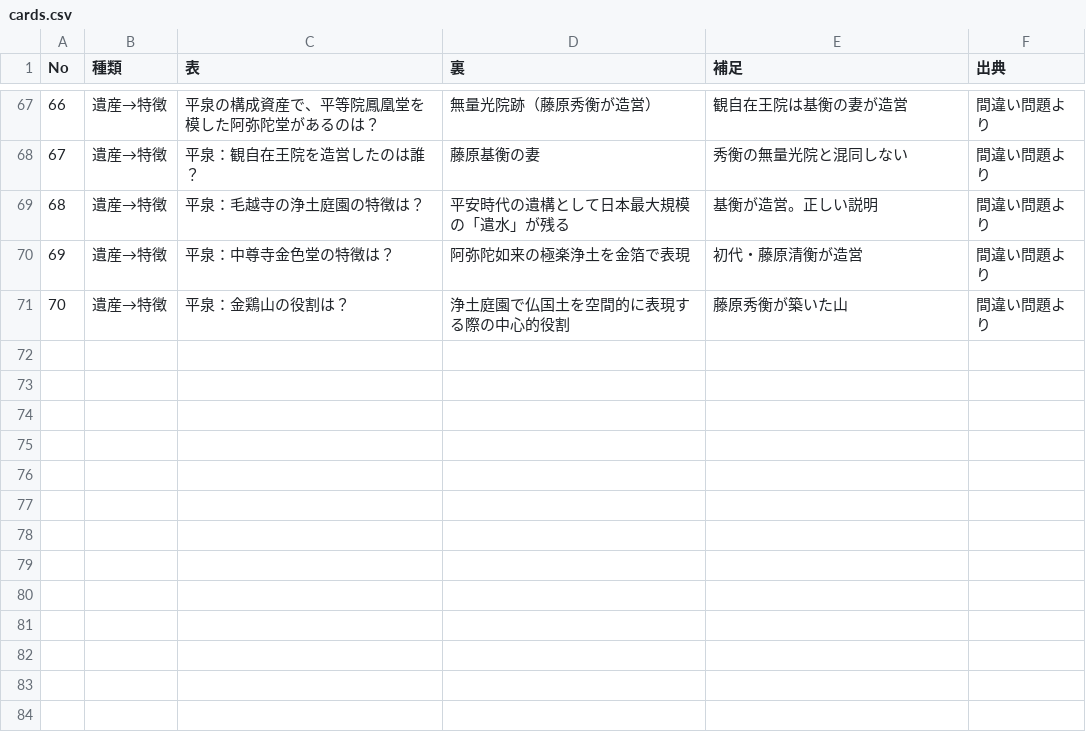
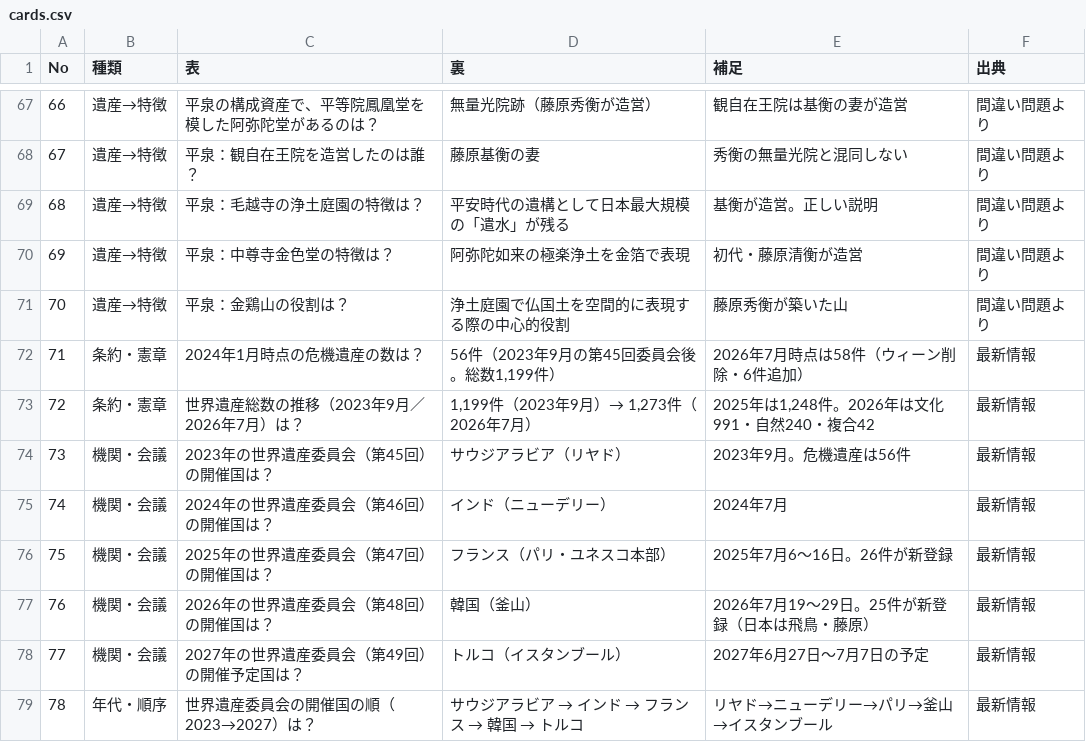
Before and after one commit to yummy1223-dev/sekai-isan, a CSV file: cards.csv, drawn as a sheet; only a part is shown, gaps mark what is left out.

```diff
--- a/cards.csv
+++ b/cards.csv
@@ -71 +71,9 @@
 70,遺産→特徴,平泉：金鶏山の役割は？,浄土庭園で仏国土を空間的に表現する際の中心的役割,藤原秀衡が築いた山,間違い問題より
+71,条約・憲章,2024年1月時点の危機遺産の数は？,"56件（2023年9月の第45回委員会後。総数1,199件）",2026年7月時点は58件（ウィーン削除・6件追加）,最新情報
+72,条約・憲章,世界遺産総数の推移（2023年9月／2026年7月）は？,"1,199件（2023年9月）→ 1,273件（2026年7月）","2025年は1,248件。2026年は文化991・自然240・複合42",最新情報
+73,機関・会議,2023年の世界遺産委員会（第45回）の開催国は？,サウジアラビア（リヤド）,2023年9月。危機遺産は56件,最新情報
+74,機関・会議,2024年の世界遺産委員会（第46回）の開催国は？,インド（ニューデリー）,2024年7月,最新情報
+75,機関・会議,2025年の世界遺産委員会（第47回）の開催国は？,フランス（パリ・ユネスコ本部）,2025年7月6〜16日。26件が新登録,最新情報
+76,機関・会議,2026年の世界遺産委員会（第48回）の開催国は？,韓国（釜山）,2026年7月19〜29日。25件が新登録（日本は飛鳥・藤原）,最新情報
+77,機関・会議,2027年の世界遺産委員会（第49回）の開催予定国は？,トルコ（イスタンブール）,2027年6月27日〜7月7日の予定,最新情報
+78,年代・順序,世界遺産委員会の開催国の順（2023→2027）は？,サウジアラビア → インド → フランス → 韓国 → トルコ,リヤド→ニューデリー→パリ→釜山→イスタンブール,最新情報
```
